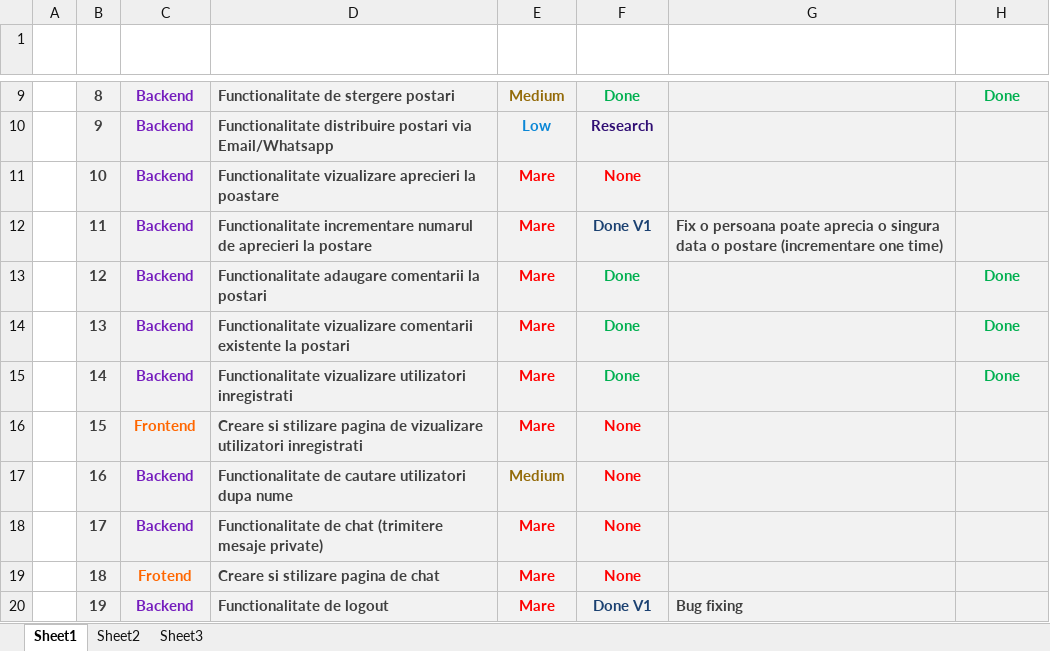
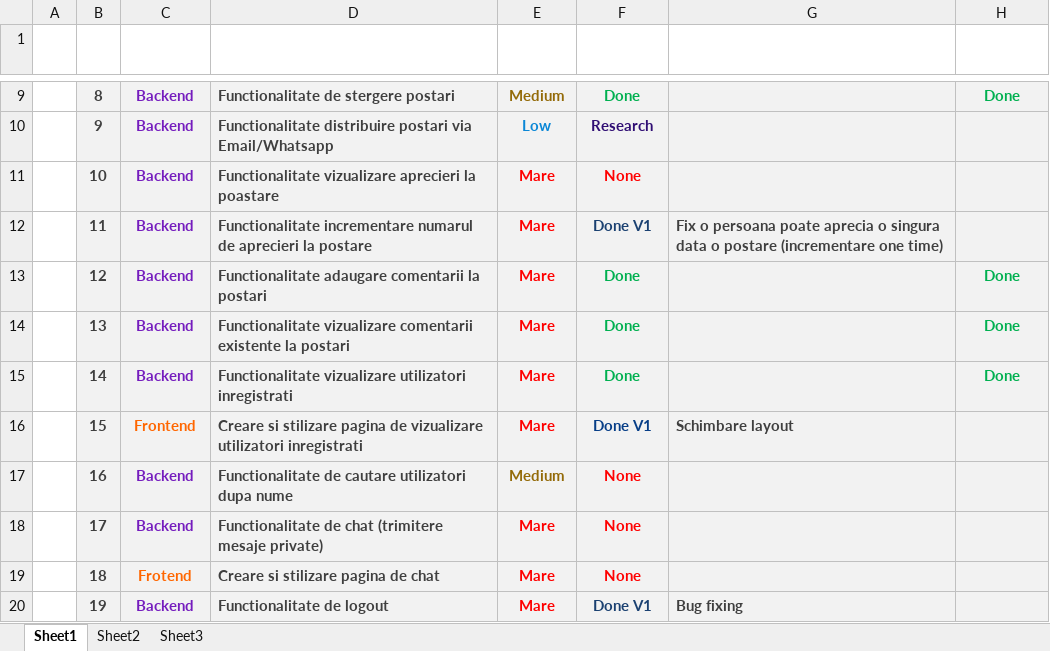
Before and after one commit to AndreeaDraghici/Android-Social-Media-Platform, an Excel workbook: doc/Stories Breakdown 1.xlsx, sheet Sheet1, drawn as a sheet; only a part is shown, gaps mark what is left out; values as stored, in another font and other column widths than the file's, no borders; table styles not drawn; the diff names each change by its address in the sheet, - before the commit and + after, or states it on an @@ line.

Commit message:
changed layout of users page

```diff
--- a/doc/Stories Breakdown 1.xlsx (sheet Sheet1)
+++ b/doc/Stories Breakdown 1.xlsx (sheet Sheet1)
-F16 (Status Intermediar): None
+F16 (Status Intermediar): Done V1
-F16 text colour: #FF0000
+F16 text colour: #073E87
-G16 (Improvement): (empty)
+G16 (Improvement): Schimbare layout
```
